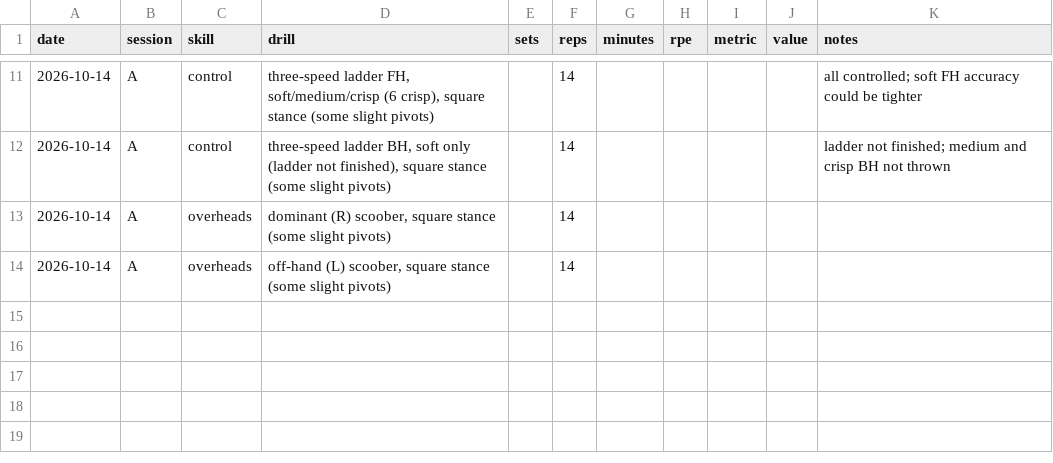
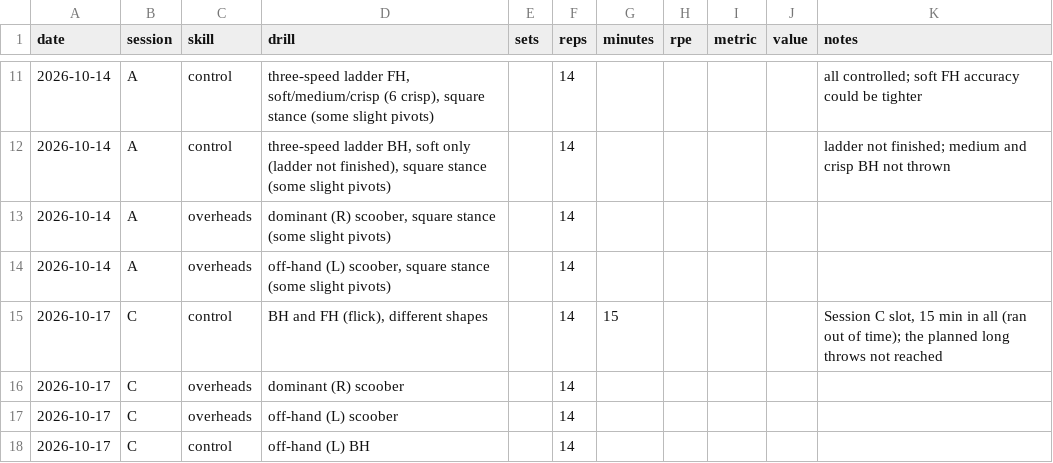
Before and after one commit to bro2jo/leyenda, a CSV file: real/logs/sport_log.csv, drawn as a sheet; only a part is shown, gaps mark what is left out.

```diff
--- a/real/logs/sport_log.csv
+++ b/real/logs/sport_log.csv
@@ -14 +14,5 @@ date,session,skill,drill,sets,reps,minutes,rpe,metric,value,notes
 2026-10-14,A,overheads,"off-hand (L) scoober, square stance (some slight pivots)",,14,,,,,
+2026-10-17,C,control,"BH and FH (flick), different shapes",,14,15,,,,"Session C slot, 15 min in all (ran out of time); the planned long throws not reached"
+2026-10-17,C,overheads,dominant (R) scoober,,14,,,,,
+2026-10-17,C,overheads,off-hand (L) scoober,,14,,,,,
+2026-10-17,C,control,off-hand (L) BH,,14,,,,,
```
Also changed, not shown: engine/deeds.csv, real/logs/daily_log.csv, 10 other files.
